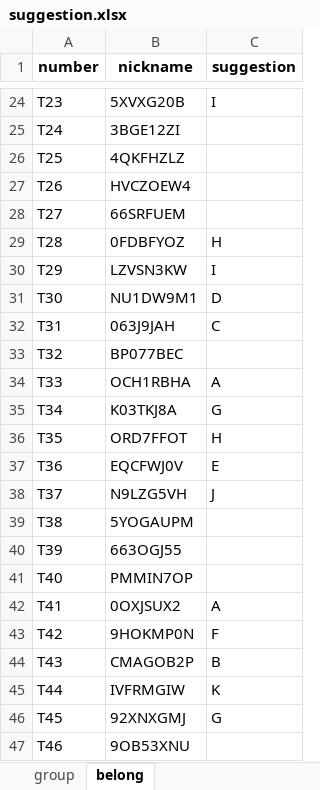
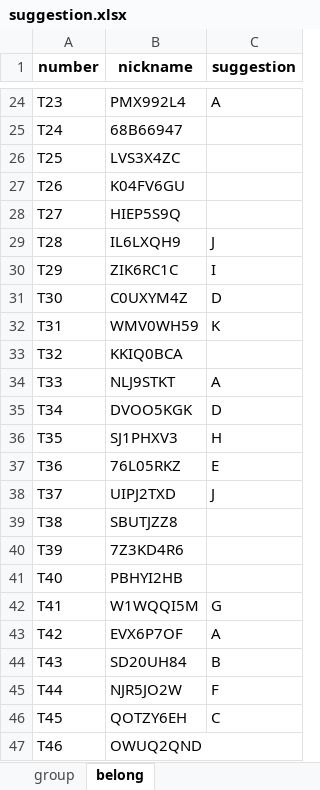
Before and after one commit to saksakya/combinatorial_optimizaion, an Excel workbook: suggestion.xlsx, sheet belong, drawn as a sheet; only a part is shown, gaps mark what is left out; values as stored, in another font and other column widths than the file's, no borders; the diff covers the shown part only; the diff names each change by its address in the sheet, - before the commit and + after, or states it on an @@ line.

```diff
--- a/suggestion.xlsx (sheet belong)
+++ b/suggestion.xlsx (sheet belong)
-B24 (nickname): 5XVXG20B
+B24 (nickname): PMX992L4
-C24 (suggestion): I
+C24 (suggestion): A
-B25 (nickname): 3BGE12ZI
+B25 (nickname): 68B66947
-B26 (nickname): 4QKFHZLZ
+B26 (nickname): LVS3X4ZC
-B27 (nickname): HVCZOEW4
+B27 (nickname): K04FV6GU
-B28 (nickname): 66SRFUEM
+B28 (nickname): HIEP5S9Q
-B29 (nickname): 0FDBFYOZ
+B29 (nickname): IL6LXQH9
-C29 (suggestion): H
+C29 (suggestion): J
-B30 (nickname): LZVSN3KW
+B30 (nickname): ZIK6RC1C
-B31 (nickname): NU1DW9M1
+B31 (nickname): C0UXYM4Z
-B32 (nickname): 063J9JAH
+B32 (nickname): WMV0WH59
-C32 (suggestion): C
+C32 (suggestion): K
-B33 (nickname): BP077BEC
+B33 (nickname): KKIQ0BCA
-B34 (nickname): OCH1RBHA
+B34 (nickname): NLJ9STKT
-B35 (nickname): K03TKJ8A
+B35 (nickname): DVOO5KGK
-C35 (suggestion): G
+C35 (suggestion): D
-B36 (nickname): ORD7FFOT
+B36 (nickname): SJ1PHXV3
-B37 (nickname): EQCFWJ0V
+B37 (nickname): 76L05RKZ
-B38 (nickname): N9LZG5VH
+B38 (nickname): UIPJ2TXD
-B39 (nickname): 5YOGAUPM
+B39 (nickname): SBUTJZZ8
-B40 (nickname): 663OGJ55
+B40 (nickname): 7Z3KD4R6
-B41 (nickname): PMMIN7OP
+B41 (nickname): PBHYI2HB
-B42 (nickname): 0OXJSUX2
+B42 (nickname): W1WQQI5M
-C42 (suggestion): A
+C42 (suggestion): G
-B43 (nickname): 9HOKMP0N
+B43 (nickname): EVX6P7OF
-C43 (suggestion): F
+C43 (suggestion): A
-B44 (nickname): CMAGOB2P
+B44 (nickname): SD20UH84
-B45 (nickname): IVFRMGIW
+B45 (nickname): NJR5JO2W
-C45 (suggestion): K
+C45 (suggestion): F
-B46 (nickname): 92XNXGMJ
+B46 (nickname): QOTZY6EH
-C46 (suggestion): G
+C46 (suggestion): C
-B47 (nickname): 9OB53XNU
+B47 (nickname): OWUQ2QND
```
Also changed, not shown: 60 edited cells elsewhere in this sheet, sheet group, data/students_list.xlsx, 2 other files.
